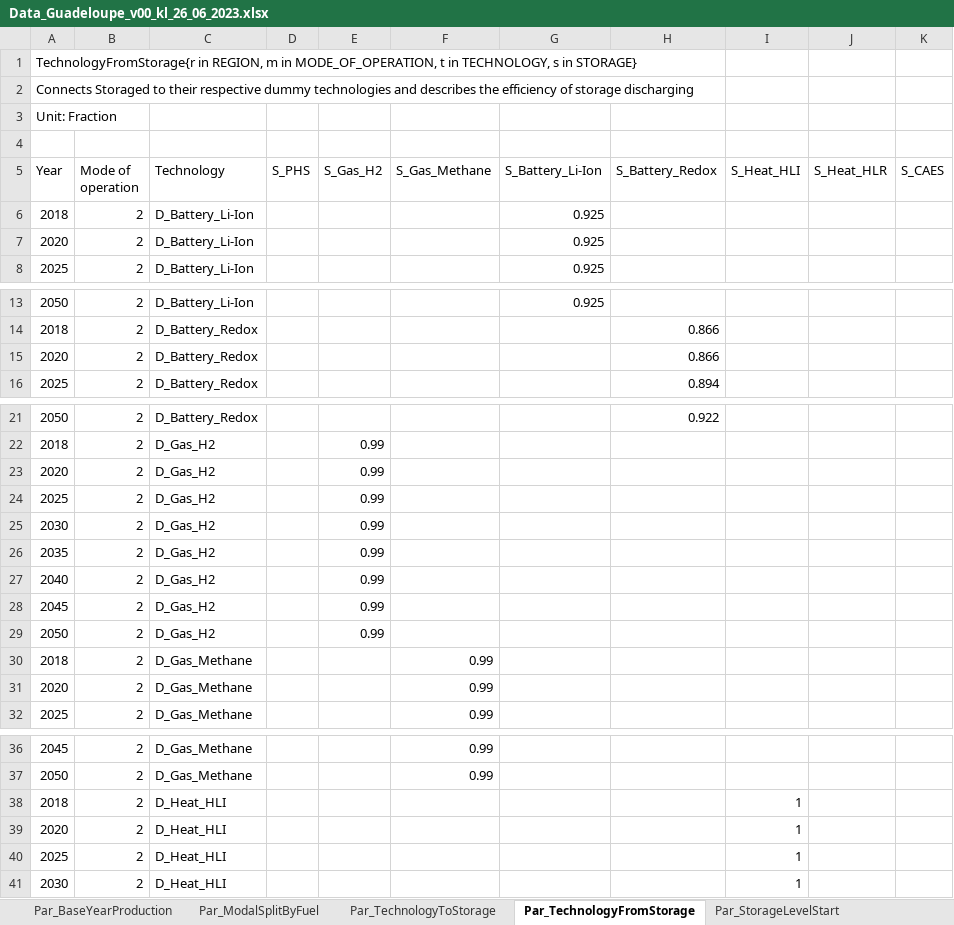
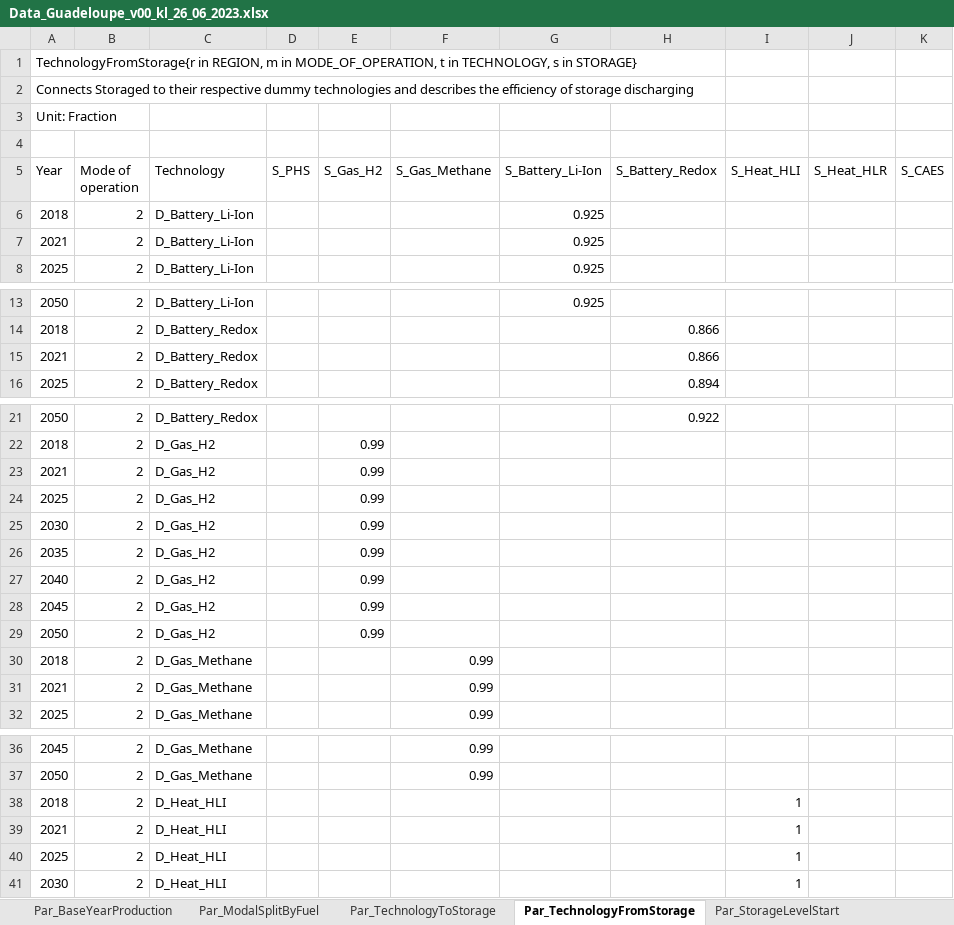
Before and after one commit to loeffko/genesysmod-guadeloupe, an Excel workbook: Inputdata/Data_Guadeloupe_v00_kl_26_06_2023.xlsx, sheet Par_TechnologyFromStorage, drawn as a sheet; only a part is shown, gaps mark what is left out; values as stored, in another font and other column widths than the file's, no borders; the diff covers the shown part only; the diff names each change by its address in the sheet, - before the commit and + after, or states it on an @@ line.

```diff
--- a/Inputdata/Data_Guadeloupe_v00_kl_26_06_2023.xlsx (sheet Par_TechnologyFromStorage)
+++ b/Inputdata/Data_Guadeloupe_v00_kl_26_06_2023.xlsx (sheet Par_TechnologyFromStorage)
-A7 (Year): 2020
+A7 (Year): 2021
-A15 (Year): 2020
+A15 (Year): 2021
-A23 (Year): 2020
+A23 (Year): 2021
-A31 (Year): 2020
+A31 (Year): 2021
-A39 (Year): 2020
+A39 (Year): 2021
```
Also changed, not shown: 4 edited cells elsewhere in this sheet, sheet Par_SpecifiedAnnualDemand, sheet Par_TechnologyToStorage, sheet Sets, sheet Par_TotalAnnualMinCapacity, sheet Par_AnnualExogenousEmission, sheet Par_MinStorageCharge, 25 more sheets, charts or pictures, 2 other files.
